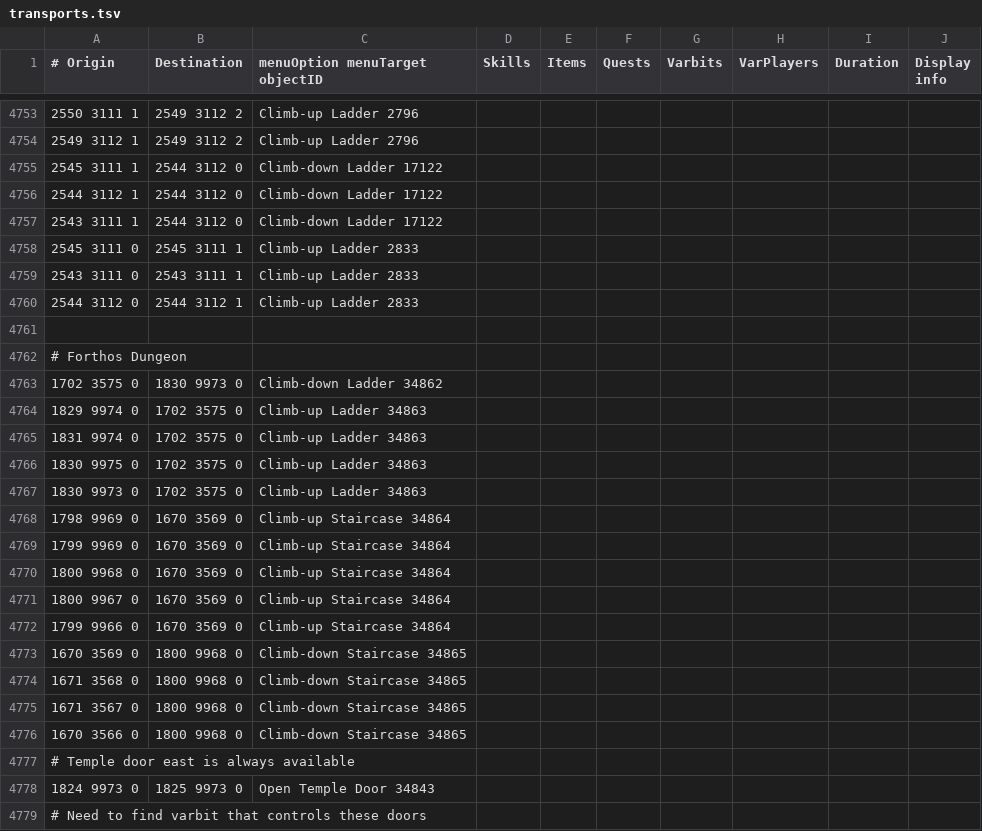
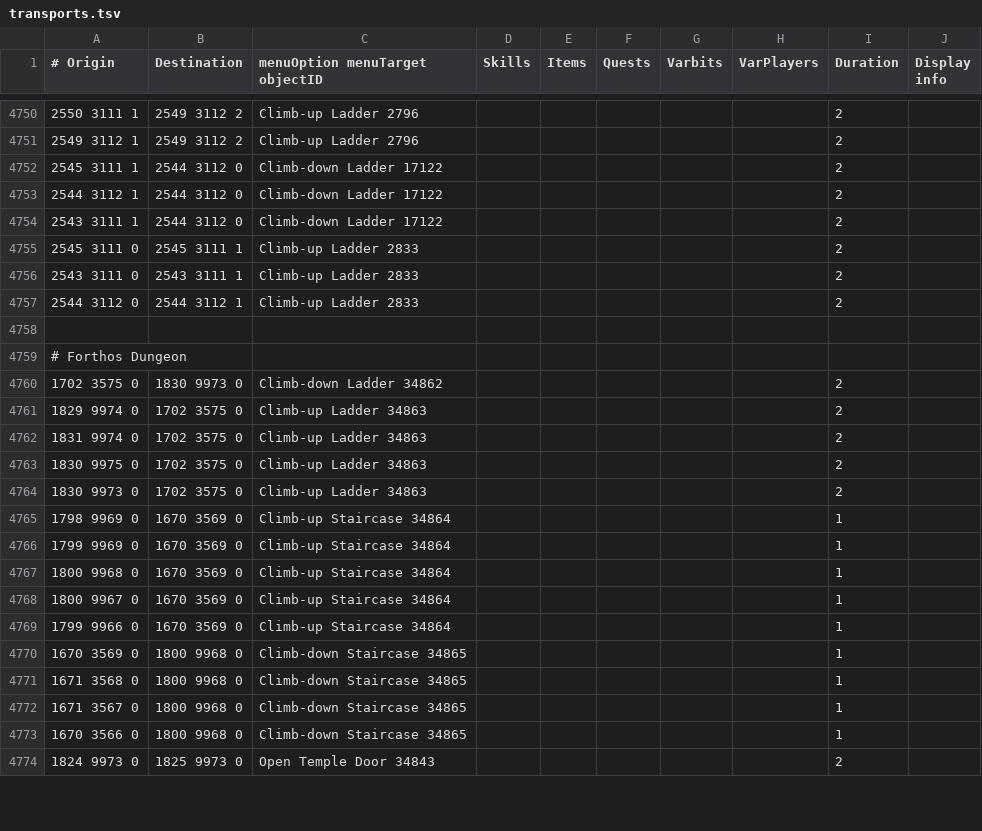
Before and after one commit to wvanderp/shortest-path, a TSV file: src/main/resources/transports/transports.tsv, drawn as a sheet; only a part is shown, gaps mark what is left out; the diff covers the shown part only.

Commit message:
Forthos Dungeon unlock requirement varbits

```diff
--- a/src/main/resources/transports/transports.tsv
+++ b/src/main/resources/transports/transports.tsv
@@ -4753,8 +4750,8 @@
-2550 3111 1	2549 3112 2	Climb-up Ladder 2796
-2549 3112 1	2549 3112 2	Climb-up Ladder 2796
-2545 3111 1	2544 3112 0	Climb-down Ladder 17122
-2544 3112 1	2544 3112 0	Climb-down Ladder 17122
-2543 3111 1	2544 3112 0	Climb-down Ladder 17122
-2545 3111 0	2545 3111 1	Climb-up Ladder 2833
-2543 3111 0	2543 3111 1	Climb-up Ladder 2833
-2544 3112 0	2544 3112 1	Climb-up Ladder 2833
+2550 3111 1	2549 3112 2	Climb-up Ladder 2796						2	
+2549 3112 1	2549 3112 2	Climb-up Ladder 2796						2	
+2545 3111 1	2544 3112 0	Climb-down Ladder 17122						2	
+2544 3112 1	2544 3112 0	Climb-down Ladder 17122						2	
+2543 3111 1	2544 3112 0	Climb-down Ladder 17122						2	
+2545 3111 0	2545 3111 1	Climb-up Ladder 2833						2	
+2543 3111 0	2543 3111 1	Climb-up Ladder 2833						2	
+2544 3112 0	2544 3112 1	Climb-up Ladder 2833						2	
@@ -4763,17 +4760,15 @@
-1702 3575 0	1830 9973 0	Climb-down Ladder 34862
-1829 9974 0	1702 3575 0	Climb-up Ladder 34863
-1831 9974 0	1702 3575 0	Climb-up Ladder 34863
-1830 9975 0	1702 3575 0	Climb-up Ladder 34863
-1830 9973 0	1702 3575 0	Climb-up Ladder 34863
-1798 9969 0	1670 3569 0	Climb-up Staircase 34864
-1799 9969 0	1670 3569 0	Climb-up Staircase 34864
-1800 9968 0	1670 3569 0	Climb-up Staircase 34864
-1800 9967 0	1670 3569 0	Climb-up Staircase 34864
-1799 9966 0	1670 3569 0	Climb-up Staircase 34864
-1670 3569 0	1800 9968 0	Climb-down Staircase 34865
-1671 3568 0	1800 9968 0	Climb-down Staircase 34865
-1671 3567 0	1800 9968 0	Climb-down Staircase 34865
-1670 3566 0	1800 9968 0	Climb-down Staircase 34865
-# Temple door east is always available
-1824 9973 0	1825 9973 0	Open Temple Door 34843
-# Need to find varbit that controls these doors
+1702 3575 0	1830 9973 0	Climb-down Ladder 34862						2	
+1829 9974 0	1702 3575 0	Climb-up Ladder 34863						2	
+1831 9974 0	1702 3575 0	Climb-up Ladder 34863						2	
+1830 9975 0	1702 3575 0	Climb-up Ladder 34863						2	
+1830 9973 0	1702 3575 0	Climb-up Ladder 34863						2	
+1798 9969 0	1670 3569 0	Climb-up Staircase 34864						1	
+1799 9969 0	1670 3569 0	Climb-up Staircase 34864						1	
+1800 9968 0	1670 3569 0	Climb-up Staircase 34864						1	
+1800 9967 0	1670 3569 0	Climb-up Staircase 34864						1	
+1799 9966 0	1670 3569 0	Climb-up Staircase 34864						1	
+1670 3569 0	1800 9968 0	Climb-down Staircase 34865						1	
+1671 3568 0	1800 9968 0	Climb-down Staircase 34865						1	
+1671 3567 0	1800 9968 0	Climb-down Staircase 34865						1	
+1670 3566 0	1800 9968 0	Climb-down Staircase 34865						1	
+1824 9973 0	1825 9973 0	Open Temple Door 34843						2	
```
Also changed, not shown: 2 added rows, 6 removed rows and 34 edited cells elsewhere in this file.
